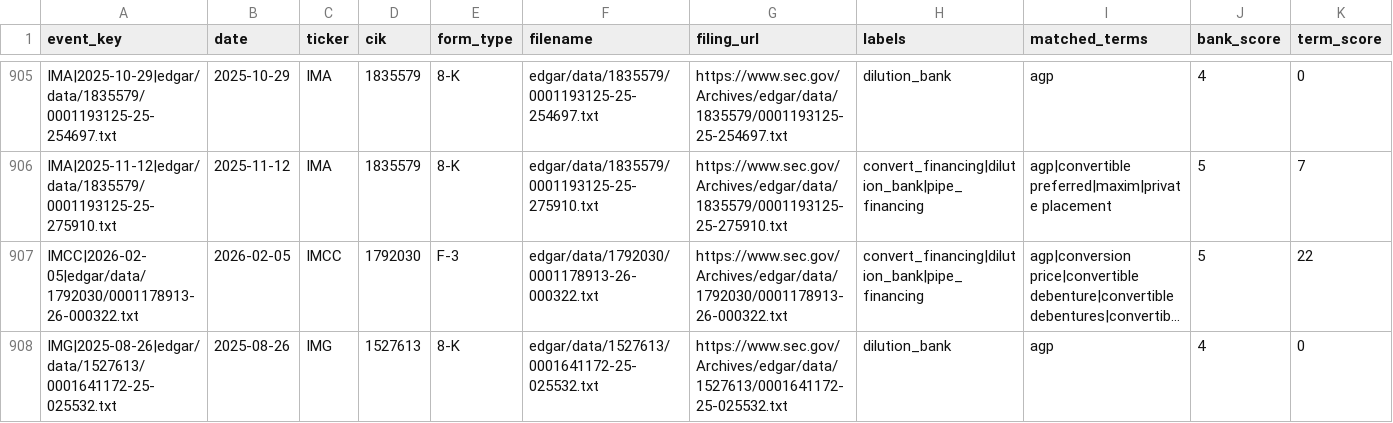
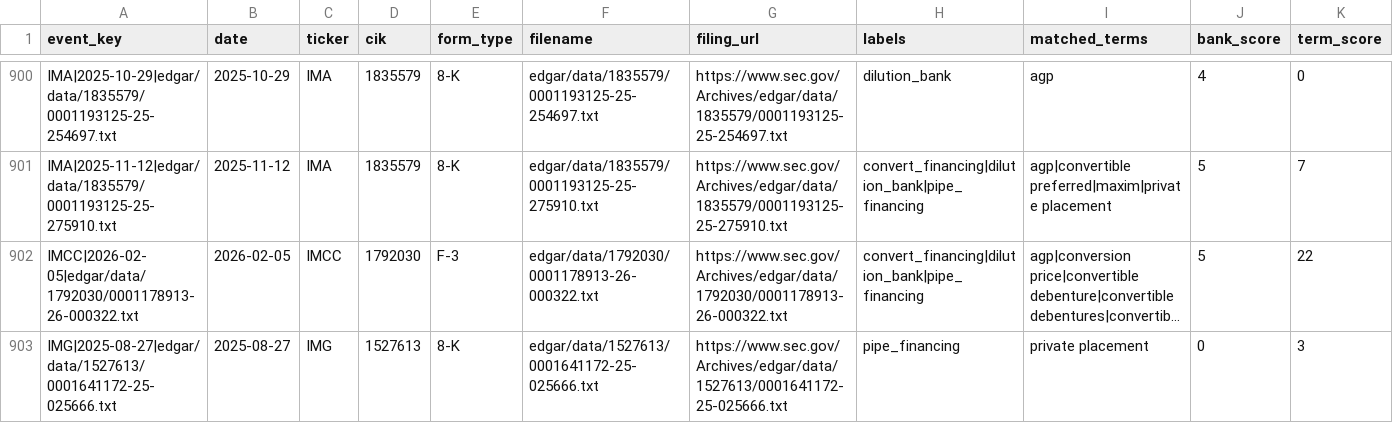
Before and after one commit to kerrychoe/dilution_scanner, a CSV file: dilution_severity_events_all.csv, drawn as a sheet; only a part is shown, gaps mark what is left out; the shorter side is filled out with more unchanged rows; long unchanged cells end in …; rows hold the shown columns only; the diff covers the shown part only; the diff names each change by its address in the sheet, - before the commit and + after, or states it on an @@ line.

```diff
--- a/dilution_severity_events_all.csv
+++ b/dilution_severity_events_all.csv
-row 908: IMG|2025-08-26|edgar/data/1527613/0001641172-25-025532.txt | 2025-08-26 | IMG | 1527613 | 8-K | edgar/data/1527613/0001641172-25-025532.txt | https://www.sec.gov/Archives/edgar/data/1527613/0001641172-25-025532.txt | dilution_bank | agp | 4 | 0
```
Also changed, not shown: 14 removed rows elsewhere in this file.
